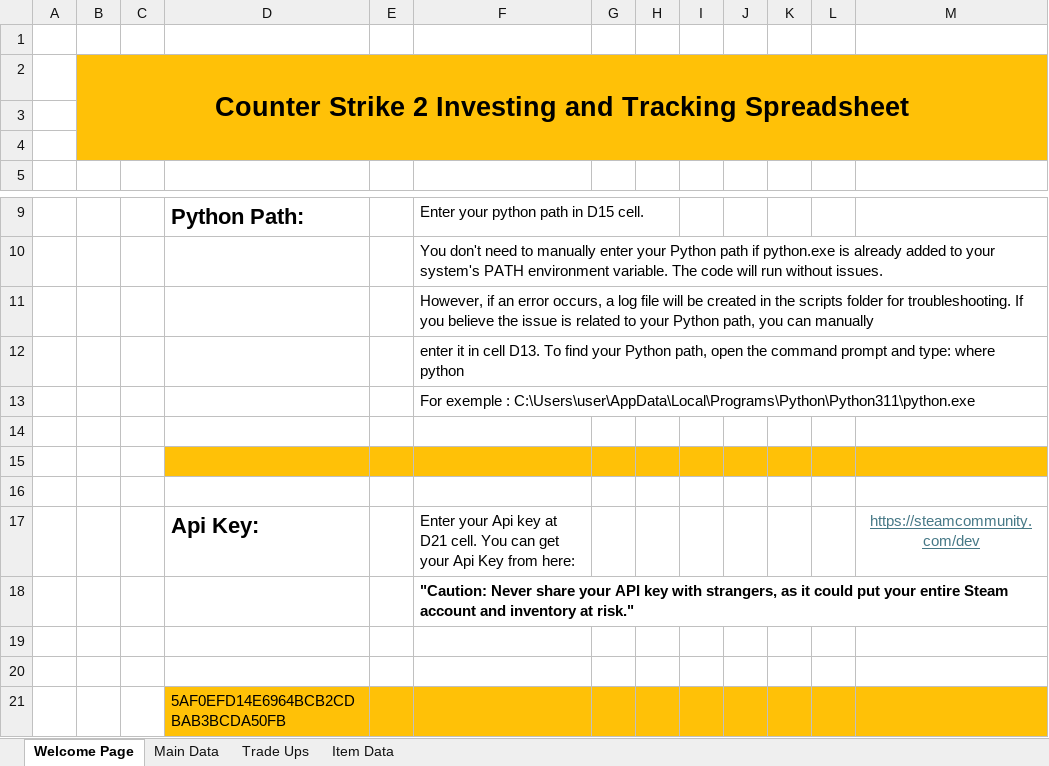
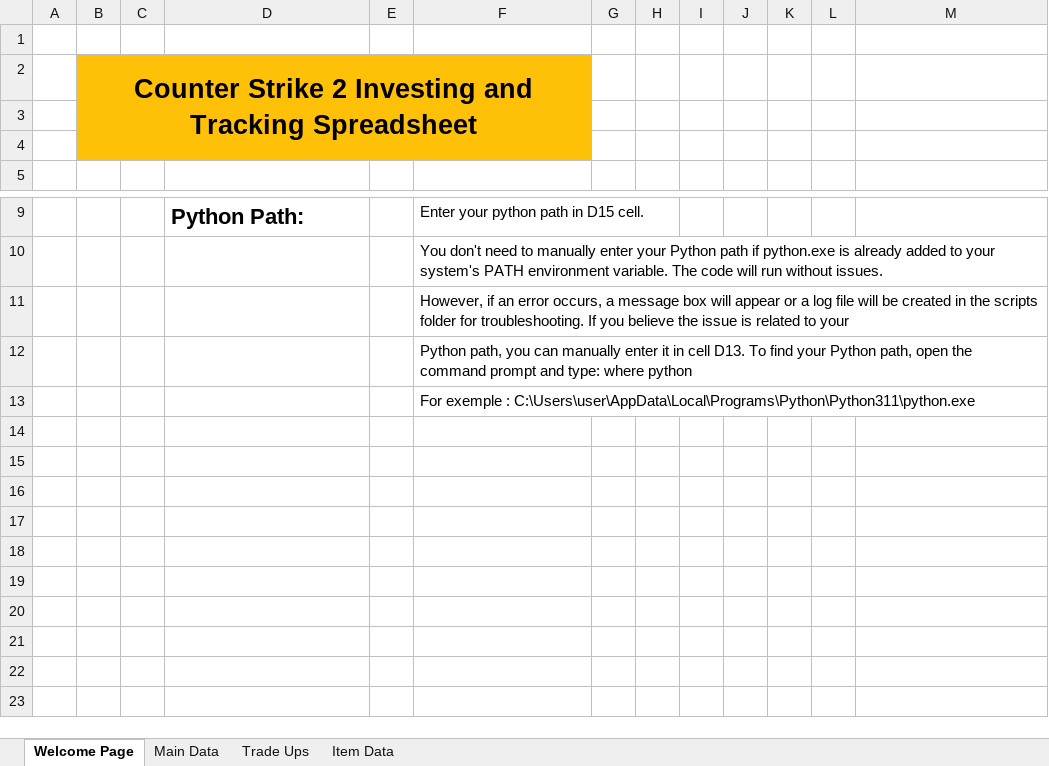
Before and after one commit to baristay/cs2-price-tracker, an Excel workbook: Main Spreadsheet.xlsm, sheet Welcome Page, drawn as a sheet; only a part is shown, gaps mark what is left out; values as stored, in another font and other column widths than the file's, no borders; the diff names each change by its address in the sheet, - before the commit and + after, or states it on an @@ line.

Commit message:
Modified the script and vba code.
Changes to the excel spreadsheet.

```diff
--- a/Main Spreadsheet.xlsm (sheet Welcome Page)
+++ b/Main Spreadsheet.xlsm (sheet Welcome Page)
-B2:M4 merged
+B2:F4 merged
-G2:M4 fill: #FFC107
+G2:M4 fill: none
-F11: …occurs, a log file will be created in the scripts folder for troubleshooting. If you believe the issue is related to your Python path, you can manually
+F11: …occurs, a message box will appear or a log file will be created in the scripts folder for troubleshooting. If you believe the issue is related to your
-F12: enter it…
+F12: Python path, you can manually enter it…
-row 14: (empty)
-row 15: (empty)
-row 16: (empty)
-row 17:  |  |  | Api Key: |  | Enter your Api key at D21 cell. You can get your Api Key from here: |  |  |  |  |  |  | https://steamcommunity.com/dev
-row 18:  |  |  |  |  | "Caution: Never share your API key with strangers, as it could put your entire Steam account and inventory at risk."
-row 19: (empty)
-row 20: (empty)
-row 21:  |  |  | 5AF0EFD14E6964BCB2CDBAB3BCDA50FB
```
Also changed, not shown: sheet Main Data, sheet Item Data, sheet Trade Ups, 1 other file.
